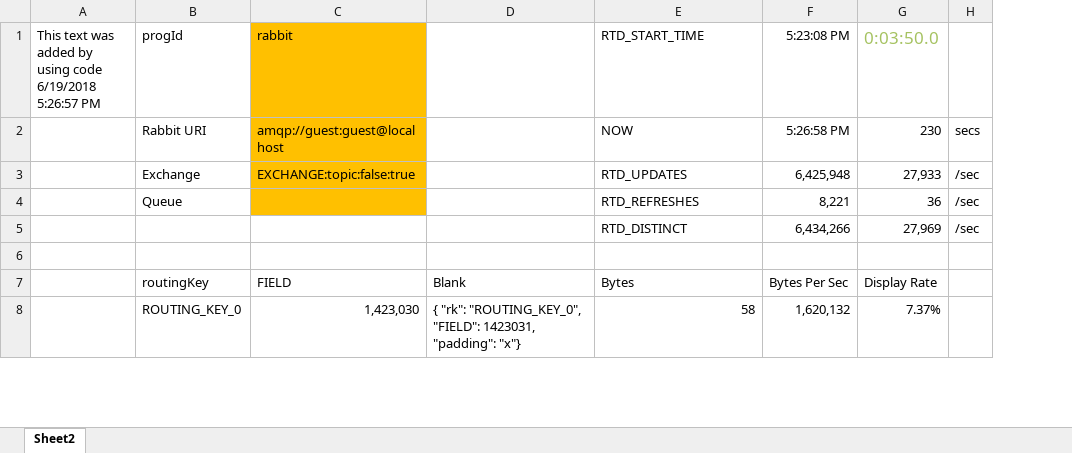
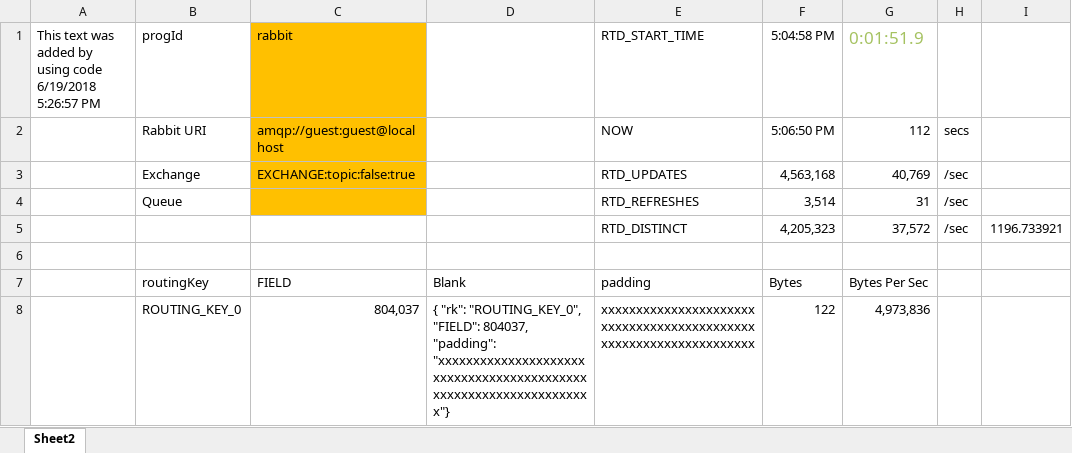
Before and after one commit to mdvx/rabbit-rtd, an Excel workbook: doc/rabbit-test.xlsm, sheet Sheet2, drawn as a sheet; only a part is shown; values as stored, in another font and other column widths than the file's, no borders; table styles not drawn; removed rows and columns are numbered as before the commit, all else as after; the diff covers the shown part only; the diff names each change by its address in the sheet, - before the commit and + after, or states it on an @@ line.

```diff
--- a/doc/rabbit-test.xlsm (sheet Sheet2)
+++ b/doc/rabbit-test.xlsm (sheet Sheet2)
-column F (5:23:08 PM), rows 2-8: 5:26:58 PM | 6,425,948 | 8,221 | 6,434,266 |  | Bytes Per Sec | 1,620,132
-column G (0:03:50.0), rows 2-8: 230 | 27,933 | 36 | 27,969 |  | Display Rate | 7.37%
+column F (5:04:58 PM), rows 2-8: 5:06:50 PM | 4,563,168 | 3,514 | 4,205,323 |  | Bytes | 122
+column G (0:01:51.9), rows 2-8: 112 | 40,769 | 31 | 37,572 |  | Bytes Per Sec | 4,973,836
+column I, row 5: 1196.733921
-E7 (RTD_START_TIME): Bytes
+E7 (RTD_START_TIME): padding
-C8 (rabbit): 1,423,030
+C8 (rabbit): 804,037
-D8: …"ROUTING_KEY_0", "FIELD": 1423031, "padding": "x"}
+D8: …"ROUTING_KEY_0", "FIELD": 804037, "padding": "xxxxxxxxxxxxxxxxxxxxxxxxxxxxxxxxxxxxxxxxxxxxxxxxxxxxxxxxxxxxxxxxxx"}
-E8 (RTD_START_TIME): 58
+E8 (RTD_START_TIME): xxxxxxxxxxxxxxxxxxxxxxxxxxxxxxxxxxxxxxxxxxxxxxxxxxxxxxxxxxxxxxxxxx
```
Also changed, not shown: 10 edited cells elsewhere in this sheet, 4 other files.
